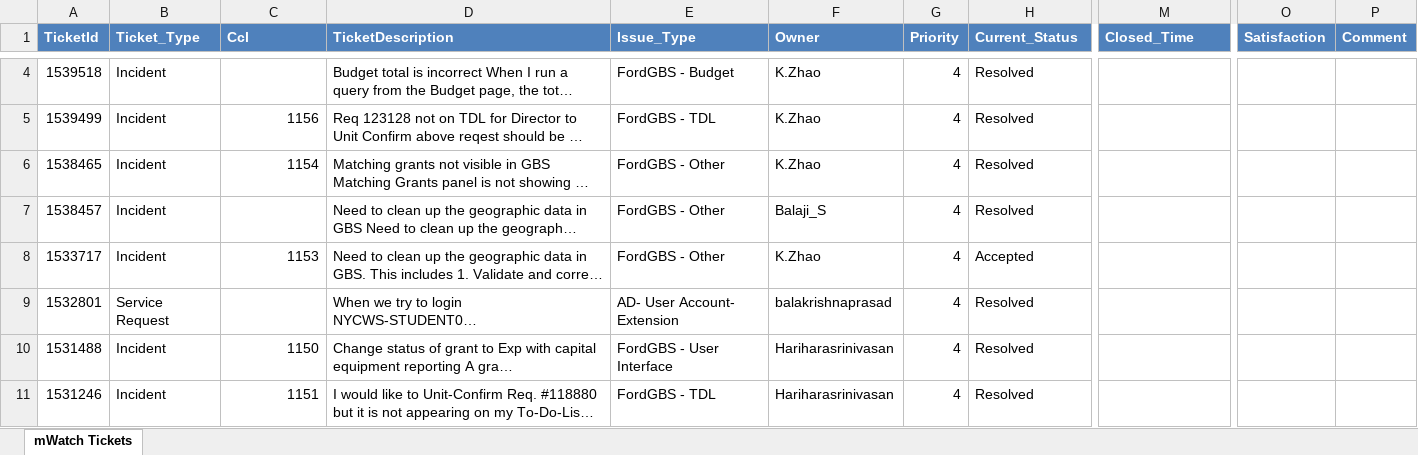
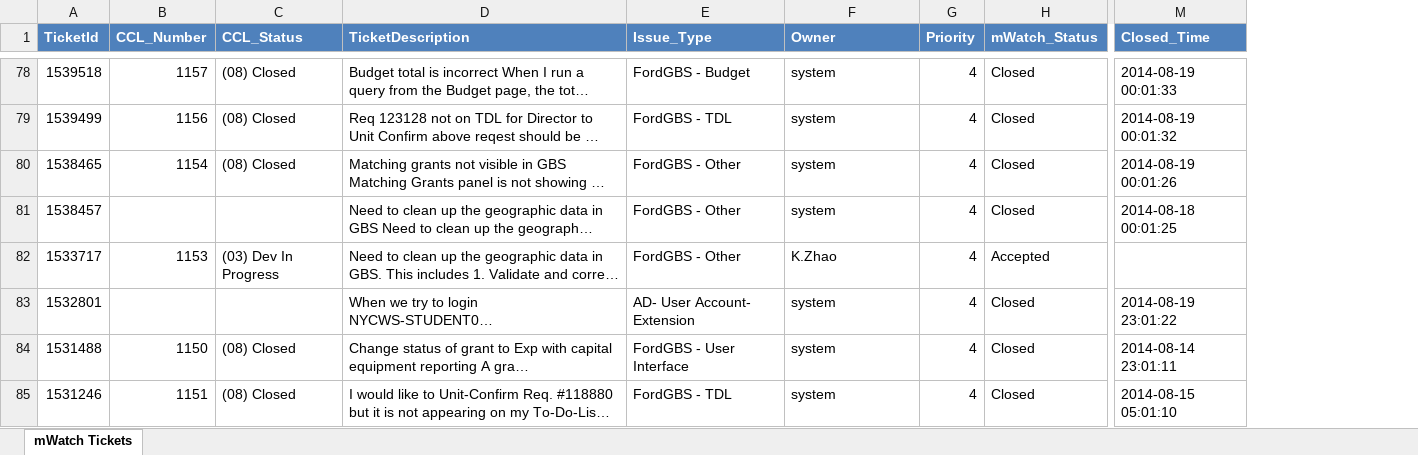
Before and after one commit to hycinix/Ford-Code, an Excel workbook: mWatch/Pull Data DB/BSD_mWatch_Tickets_Report_All.xlsx, sheet mWatch Tickets, drawn as a sheet; only a part is shown, gaps mark what is left out; long unchanged cells end in …; values as stored, in another font and other column widths than the file's, no borders; removed rows and columns are numbered as before the commit, all else as after; the diff covers the shown part only; the diff names each change by its address in the sheet, - before the commit and + after, or states it on an @@ line.

```diff
--- a/mWatch/Pull Data DB/BSD_mWatch_Tickets_Report_All.xlsx (sheet mWatch Tickets)
+++ b/mWatch/Pull Data DB/BSD_mWatch_Tickets_Report_All.xlsx (sheet mWatch Tickets)
-column B (Ticket_Type), rows 4-11: Incident | Incident | Incident | Incident | Incident | Service Request | Incident | Incident
+column C (CCL_Status), rows 78-85: (08) Closed | (08) Closed | (08) Closed |  | (03) Dev In Progress |  | (08) Closed | (08) Closed
-column O (Satisfaction), empty
-column P (Comment), empty
-B1: Ccl
+B1: CCL_Number
-H1: Current_Status
+H1: mWatch_Status
-B78 (CCL_Number): (empty)
+B78 (CCL_Number): 1157
-F78:F80 (Owner): K.Zhao
+F78:F80 (Owner): system
-H78:H81 (mWatch_Status): Resolved
+H78:H81 (mWatch_Status): Closed
-M78 (Closed_Time): (empty)
+M78 (Closed_Time): 2014-08-19 00:01:33
-M79 (Closed_Time): (empty)
+M79 (Closed_Time): 2014-08-19 00:01:32
-M80 (Closed_Time): (empty)
+M80 (Closed_Time): 2014-08-19 00:01:26
-F81 (Owner): Balaji_S
+F81 (Owner): system
-M81 (Closed_Time): (empty)
+M81 (Closed_Time): 2014-08-18 00:01:25
-F83 (Owner): balakrishnaprasad
+F83 (Owner): system
-H83:H85 (mWatch_Status): Resolved
+H83:H85 (mWatch_Status): Closed
-M83 (Closed_Time): (empty)
+M83 (Closed_Time): 2014-08-19 23:01:22
-F84:F85 (Owner): Hariharasrinivasan
+F84:F85 (Owner): system
-M84 (Closed_Time): (empty)
+M84 (Closed_Time): 2014-08-14 23:01:11
-M85 (Closed_Time): (empty)
+M85 (Closed_Time): 2014-08-15 05:01:10
```
Also changed, not shown: 74 added rows and 317 edited cells elsewhere in this sheet, mWatch/Pull Data DB/BSD_mWatch_Tickets_Report.xlsx, mWatch/Pull Data DB/sharepoint_tickets.xlsx, 4 other files.
